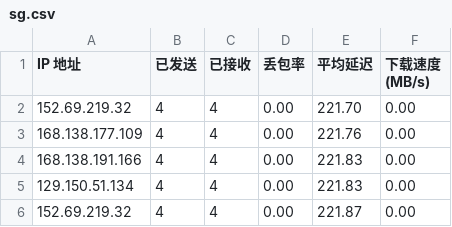
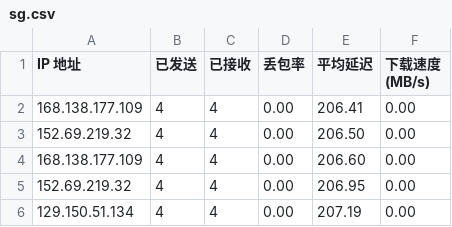
Before and after one commit to eliangwww/CFCDN-Auto, a CSV file: CloudflareST/sg.csv, drawn as a sheet.

```diff
--- a/CloudflareST/sg.csv
+++ b/CloudflareST/sg.csv
@@ -1,6 +1,6 @@
 IP 地址,已发送,已接收,丢包率,平均延迟,下载速度 (MB/s)
-152.69.219.32,4,4,0.00,221.70,0.00
-168.138.177.109,4,4,0.00,221.76,0.00
-168.138.191.166,4,4,0.00,221.83,0.00
-129.150.51.134,4,4,0.00,221.83,0.00
-152.69.219.32,4,4,0.00,221.87,0.00
+168.138.177.109,4,4,0.00,206.41,0.00
+152.69.219.32,4,4,0.00,206.50,0.00
+168.138.177.109,4,4,0.00,206.60,0.00
+152.69.219.32,4,4,0.00,206.95,0.00
+129.150.51.134,4,4,0.00,207.19,0.00
```
Also changed, not shown: 1 other file.
